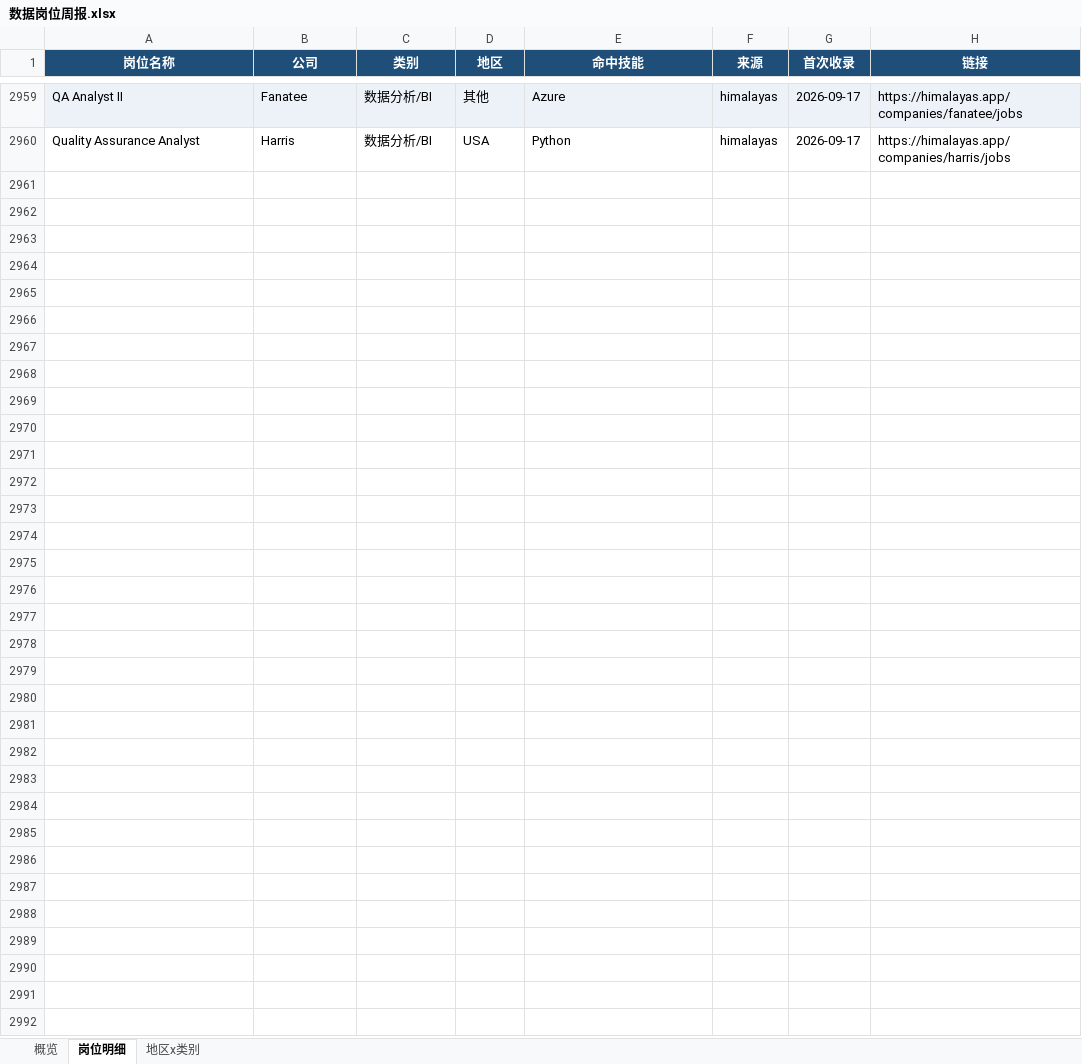
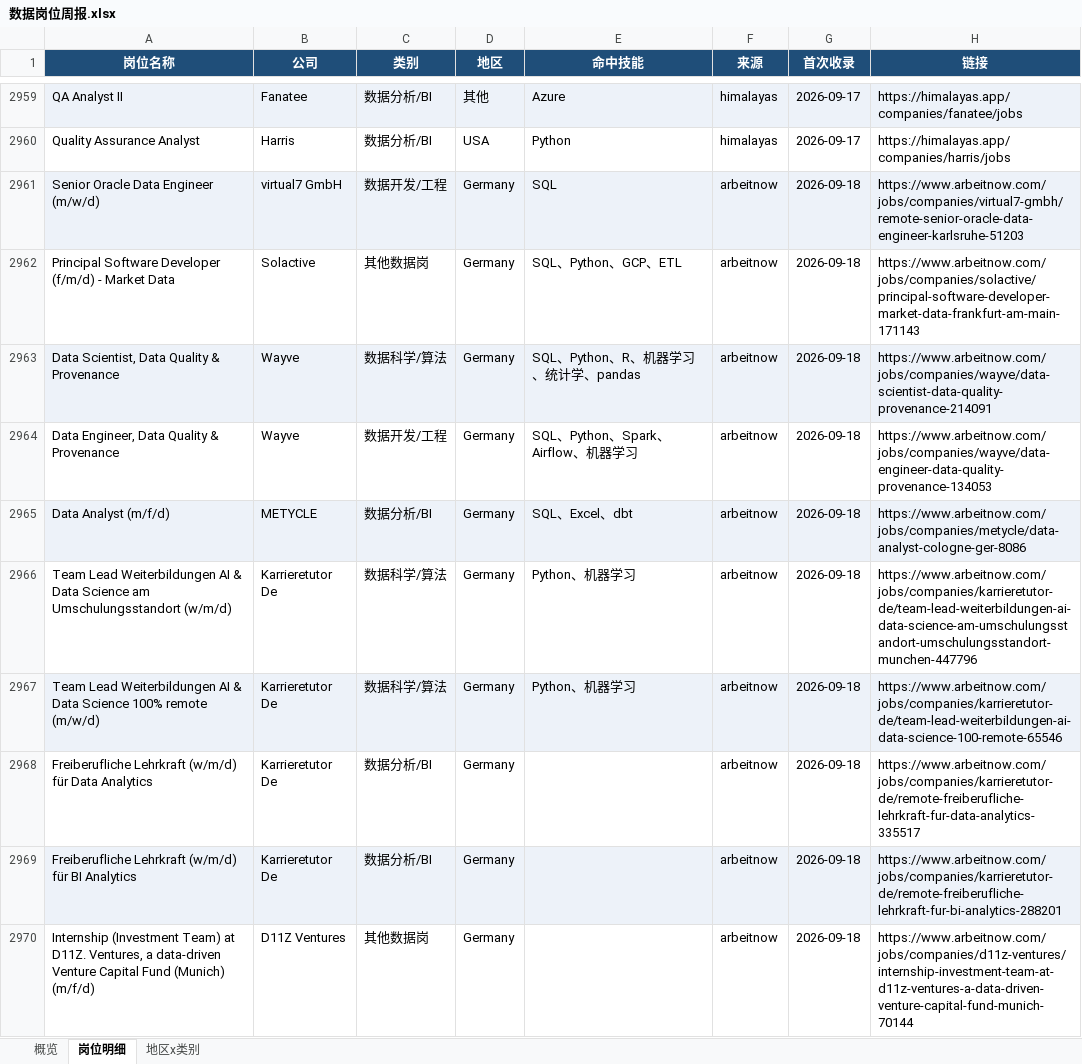
Before and after one commit to EGG-ZERO/da-job-radar, an Excel workbook: reports/数据岗位周报.xlsx, sheet 岗位明细, drawn as a sheet; only a part is shown, gaps mark what is left out; values as stored, in another font and other column widths than the file's, no borders; the diff covers the shown part only; the diff names each change by its address in the sheet, - before the commit and + after, or states it on an @@ line.

```diff
--- a/reports/数据岗位周报.xlsx (sheet 岗位明细)
+++ b/reports/数据岗位周报.xlsx (sheet 岗位明细)
+row 2961: Senior Oracle Data Engineer (m/w/d) | virtual7 GmbH | 数据开发/工程 | Germany | SQL | arbeitnow | 2026-09-18 | https://www.arbeitnow.com/jobs/companies/virtual7-gmbh/remote-senior-oracle-data-engineer-karlsruhe-51203
+row 2962: Principal Software Developer (f/m/d) - Market Data | Solactive | 其他数据岗 | Germany | SQL、Python、GCP、ETL | arbeitnow | 2026-09-18 | https://www.arbeitnow.com/jobs/companies/solactive/principal-software-developer-market-data-frankfurt-am-main-171143
+row 2963: Data Scientist, Data Quality & Provenance | Wayve | 数据科学/算法 | Germany | SQL、Python、R、机器学习、统计学、pandas | arbeitnow | 2026-09-18 | https://www.arbeitnow.com/jobs/companies/wayve/data-scientist-data-quality-provenance-214091
+row 2964: Data Engineer, Data Quality & Provenance | Wayve | 数据开发/工程 | Germany | SQL、Python、Spark、Airflow、机器学习 | arbeitnow | 2026-09-18 | https://www.arbeitnow.com/jobs/companies/wayve/data-engineer-data-quality-provenance-134053
+row 2965: Data Analyst (m/f/d) | METYCLE | 数据分析/BI | Germany | SQL、Excel、dbt | arbeitnow | 2026-09-18 | https://www.arbeitnow.com/jobs/companies/metycle/data-analyst-cologne-ger-8086
+row 2966: Team Lead Weiterbildungen AI & Data Science am Umschulungsstandort (w/m/d) | Karrieretutor De | 数据科学/算法 | Germany | Python、机器学习 | arbeitnow | 2026-09-18 | https://www.arbeitnow.com/jobs/companies/karrieretutor-de/team-lead-weiterbildungen-ai-data-science-am-umschulungsstandort-umschulungsstandort-munchen-447796
+row 2967: Team Lead Weiterbildungen AI & Data Science 100% remote (m/w/d) | Karrieretutor De | 数据科学/算法 | Germany | Python、机器学习 | arbeitnow | 2026-09-18 | https://www.arbeitnow.com/jobs/companies/karrieretutor-de/team-lead-weiterbildungen-ai-data-science-100-remote-65546
+row 2968: Freiberufliche Lehrkraft (w/m/d) für Data Analytics | Karrieretutor De | 数据分析/BI | Germany |  | arbeitnow | 2026-09-18 | https://www.arbeitnow.com/jobs/companies/karrieretutor-de/remote-freiberufliche-lehrkraft-fur-data-analytics-335517
+row 2969: Freiberufliche Lehrkraft (w/m/d) für BI Analytics | Karrieretutor De | 数据分析/BI | Germany |  | arbeitnow | 2026-09-18 | https://www.arbeitnow.com/jobs/companies/karrieretutor-de/remote-freiberufliche-lehrkraft-fur-bi-analytics-288201
+row 2970: Internship (Investment Team) at D11Z. Ventures, a data-driven Venture Capital Fund (Munich) (m/f/d) | D11Z Ventures | 其他数据岗 | Germany |  | arbeitnow | 2026-09-18 | https://www.arbeitnow.com/jobs/companies/d11z-ventures/internship-investment-team-at-d11z-ventures-a-data-driven-venture-capital-fund-munich-70144
```
Also changed, not shown: 62 added rows elsewhere in this sheet, sheet 概览, sheet 地区x类别, 5 other files.
